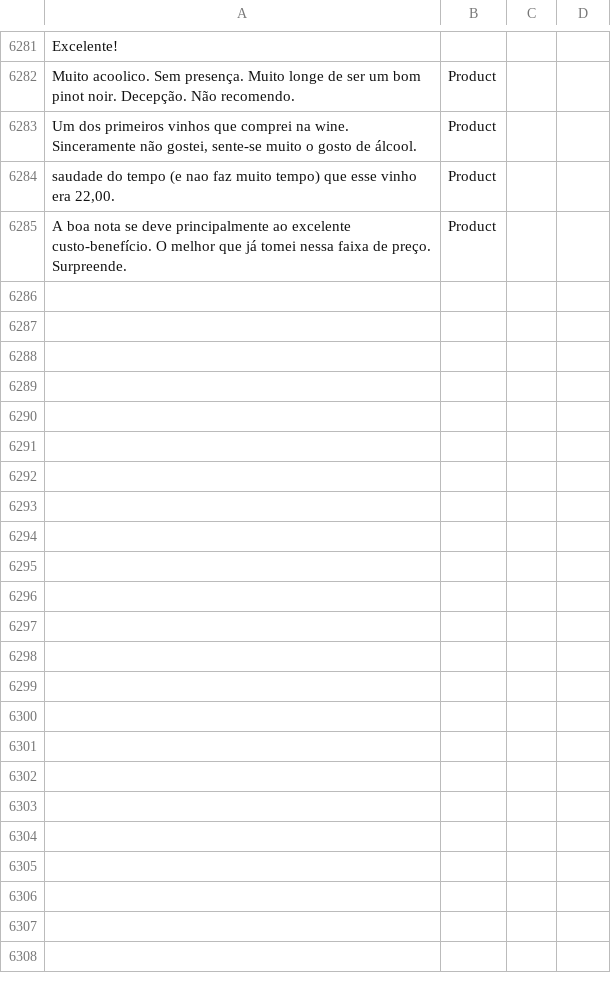
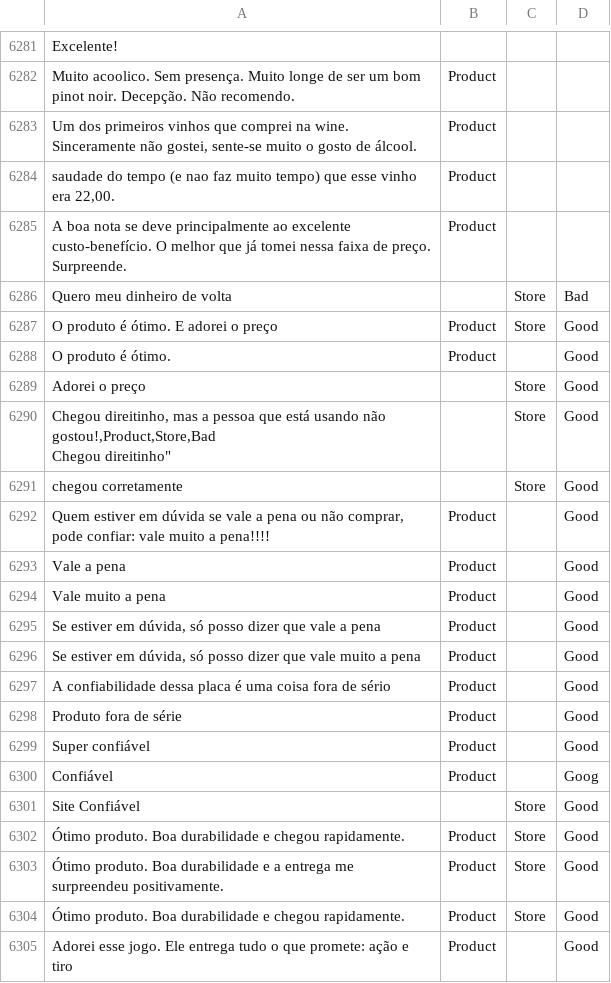
Before and after one commit to diegothuran/Rambo-Wine, a CSV file: textClassification/SentimentAnalisys/Data/database-wine.csv, drawn as a sheet; only a part is shown, gaps mark what is left out; the diff covers the shown part only.

```diff
--- a/textClassification/SentimentAnalisys/Data/database-wine.csv
+++ b/textClassification/SentimentAnalisys/Data/database-wine.csv
@@ -6285 +6285,22 @@ Muito acoolico. Sem presença. Muito longe de ser um bom pinot noir. Decepção.
 A boa nota se deve principalmente ao excelente custo-benefício. O melhor que já tomei nessa faixa de preço. Surpreende.,Product,,
+"Quero meu dinheiro de volta",,Store,Bad
+"O produto é ótimo. E adorei o preço",Product,Store,Good
+"O produto é ótimo.",Product,,Good
+"Adorei o preço",,Store,Good
+"Chegou direitinho, mas a pessoa que está usando não gostou!,Product,Store,Bad
+"Chegou direitinho",,Store,Good
+"chegou corretamente",,Store,Good
+"Quem estiver em dúvida se vale a pena ou não comprar, pode confiar: vale muito a pena!!!!",Product,,Good
+"Vale a pena",Product,,Good
+"Vale muito a pena",Product,,Good
+"Se estiver em dúvida, só posso dizer que vale a pena",Product,,Good
+"Se estiver em dúvida, só posso dizer que vale muito a pena",Product,,Good
+"A confiabilidade dessa placa é uma coisa fora de sério",Product,,Good
+"Produto fora de série",Product,,Good
+"Super confiável",Product,,Good
+"Confiável",Product,,Goog
+"Site Confiável",,Store,Good
+"Ótimo produto. Boa durabilidade e chegou rapidamente.",Product,Store,Good,
+"Ótimo produto. Boa durabilidade e a entrega me surpreendeu positivamente.",Product,Store,Good,
+"Ótimo produto. Boa durabilidade e chegou rapidamente.",Product,Store,Good,
+"Adorei esse jogo. Ele entrega tudo o que promete: ação e tiro",Product,,Good,
```
Also changed, not shown: 9 added rows elsewhere in this file, 4 other files.
